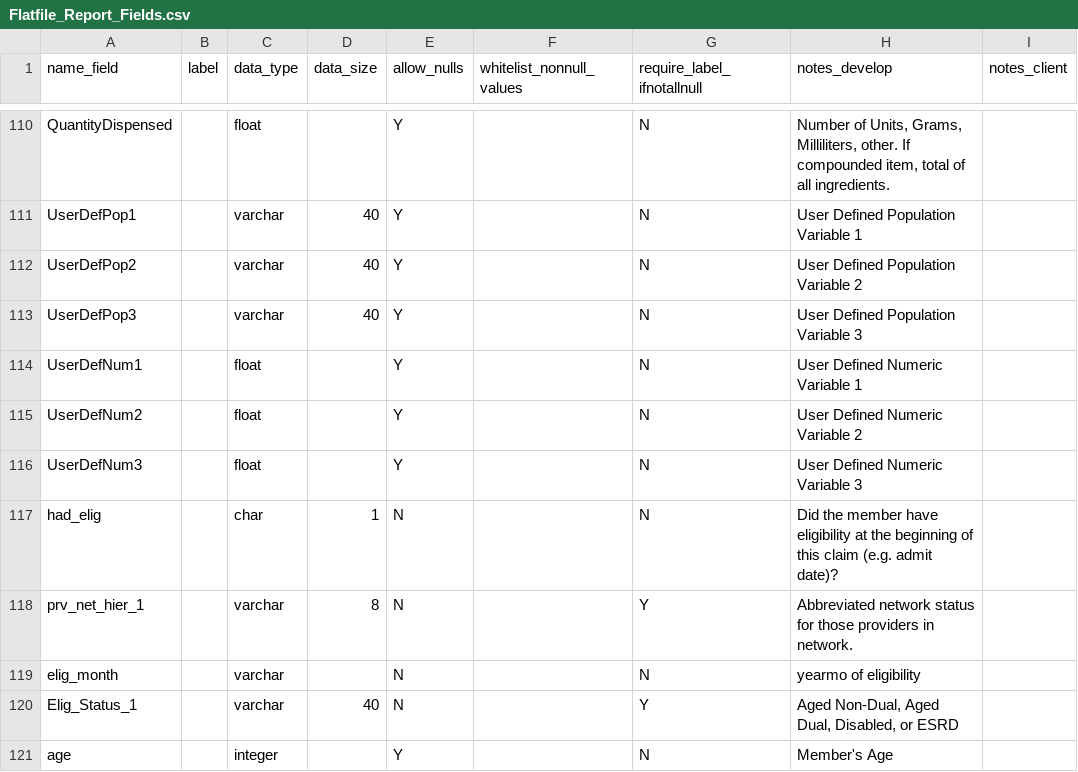
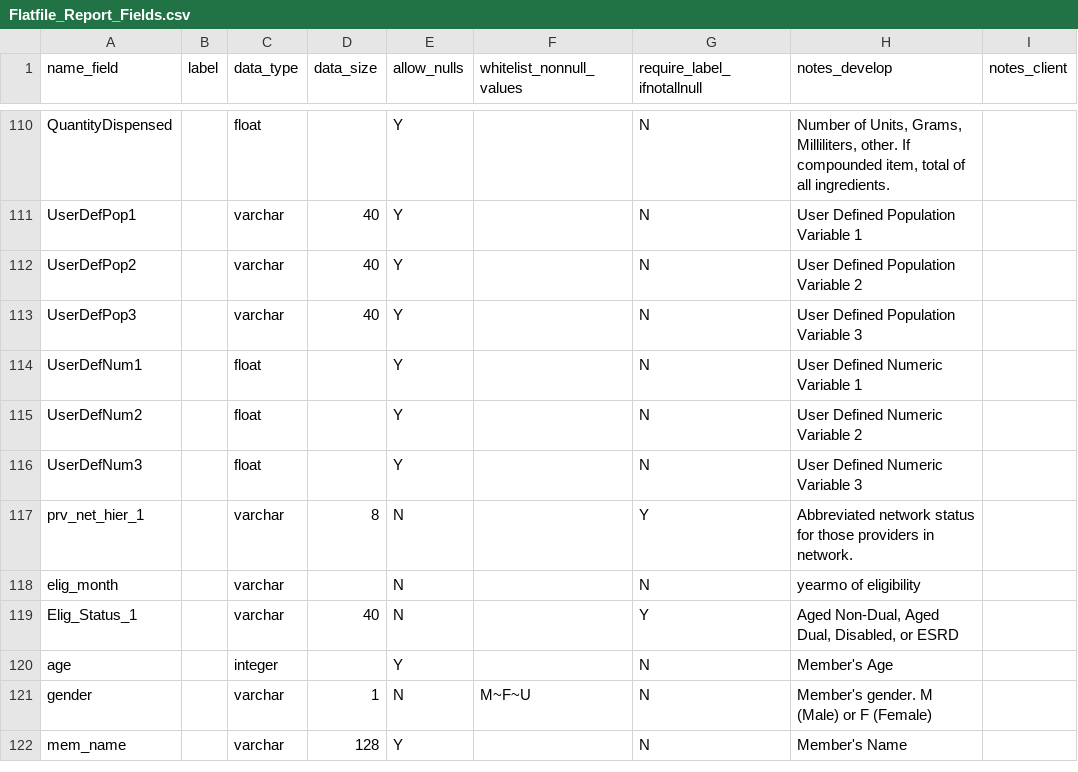
Before and after one commit to Milliman-PRM/comparator-report-legacy, a CSV file: Post005_Datamarts/Flatfile_Report/Flatfile_Report_Fields.csv, drawn as a sheet; only a part is shown, gaps mark what is left out; the shorter side is filled out with more unchanged rows.

Commit message:
Needed to remove had_elig from both fields and tables
Do this as author had failed to remove the field from both tables rather than just one

```diff
--- a/Post005_Datamarts/Flatfile_Report/Flatfile_Report_Fields.csv
+++ b/Post005_Datamarts/Flatfile_Report/Flatfile_Report_Fields.csv
@@ -116,3 +116,2 @@ UserDefNum2,,float,,Y,,N,User Defined Numeric Variable 2,
 UserDefNum3,,float,,Y,,N,User Defined Numeric Variable 3,
-had_elig,,char,1,N,,N,Did the member have eligibility at the beginning of this claim (e.g. admit date)?,
 prv_net_hier_1,,varchar,8,N,,Y,Abbreviated network status for those providers in network.,
```
